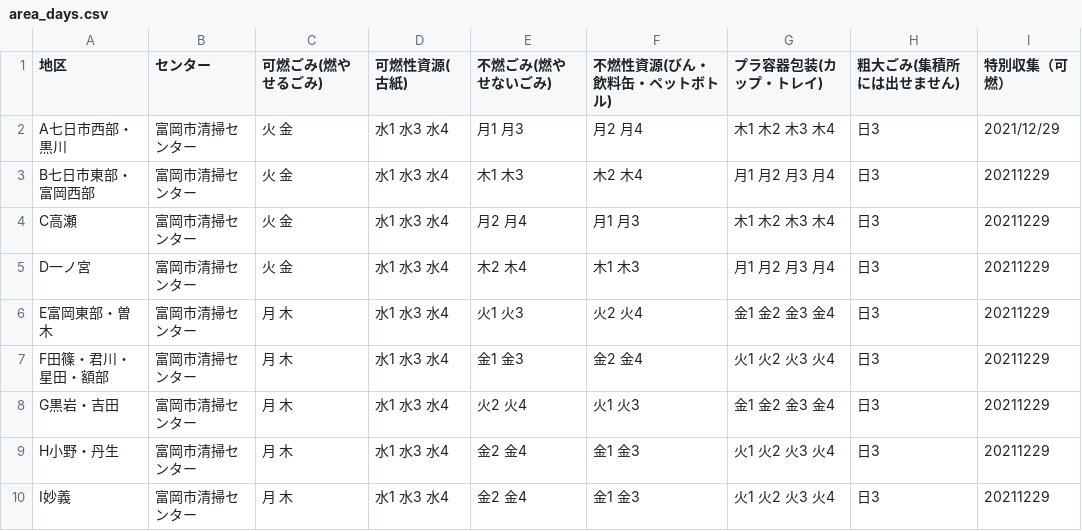
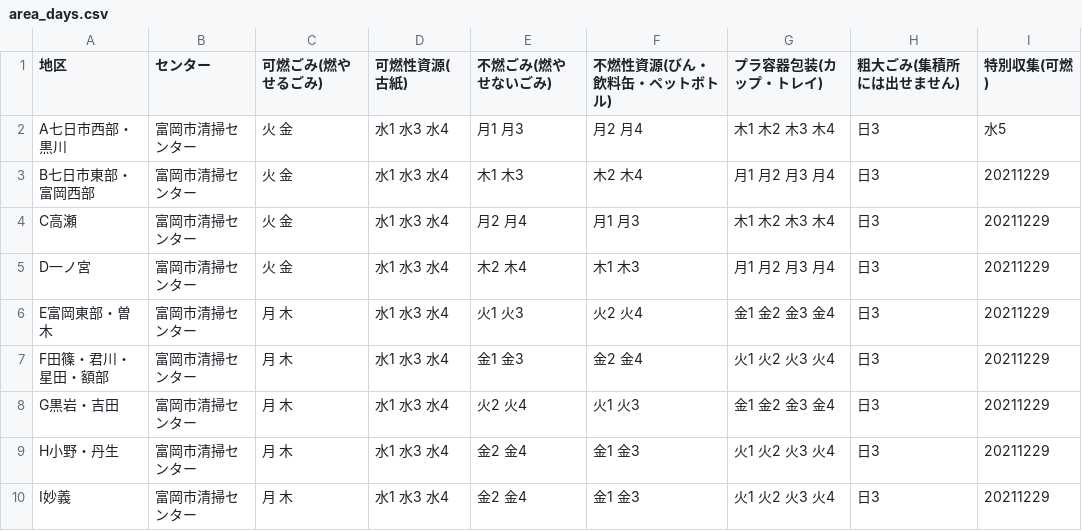
Before and after one commit to tomiokacity/5374, a CSV file: data/area_days.csv, drawn as a sheet.

Commit message:
Update area_days.csv

```diff
--- a/data/area_days.csv
+++ b/data/area_days.csv
@@ -1,3 +1,3 @@
-地区,センター,可燃ごみ(燃やせるごみ),可燃性資源(古紙),不燃ごみ(燃やせないごみ),不燃性資源(びん・飲料缶・ペットボトル),プラ容器包装(カップ・トレイ),粗大ごみ(集積所には出せません),特別収集（可燃）
-A七日市西部・黒川,富岡市清掃センター,火 金,水1 水3 水4,月1 月3,月2 月4,木1 木2 木3 木4,日3,2021/12/29
+地区,センター,可燃ごみ(燃やせるごみ),可燃性資源(古紙),不燃ごみ(燃やせないごみ),不燃性資源(びん・飲料缶・ペットボトル),プラ容器包装(カップ・トレイ),粗大ごみ(集積所には出せません),特別収集(可燃)
+A七日市西部・黒川,富岡市清掃センター,火 金,水1 水3 水4,月1 月3,月2 月4,木1 木2 木3 木4,日3,水5
 B七日市東部・富岡西部,富岡市清掃センター,火 金,水1 水3 水4,木1 木3,木2 木4,月1 月2 月3 月4,日3,20211229
```
